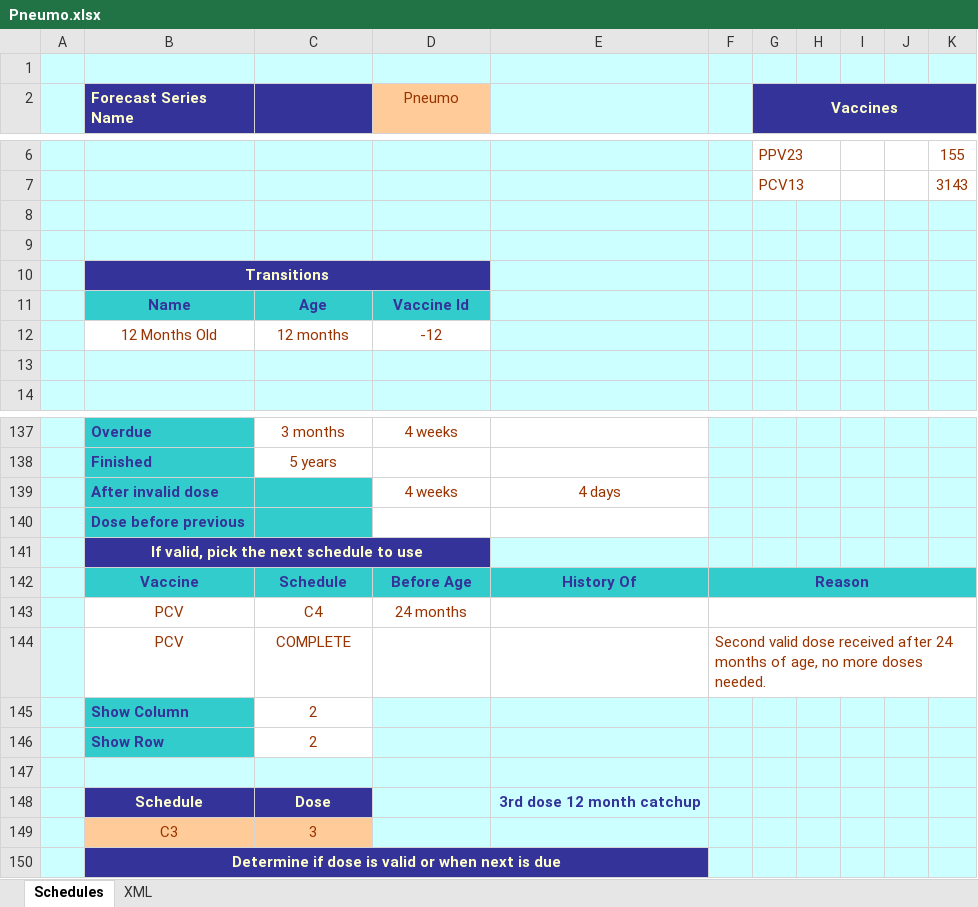
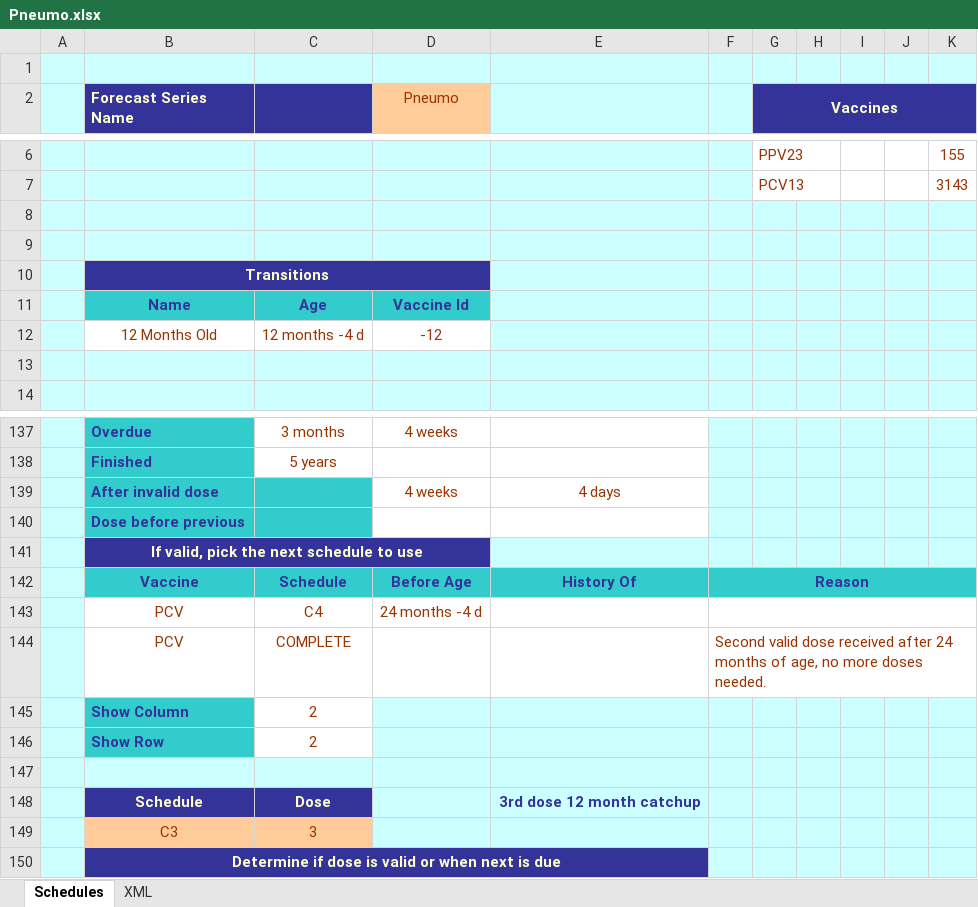
Before and after one commit to immregistries/LoneStarVaccineForecaster, an Excel workbook: schedules/Pneumo.xlsx, sheet Schedules, drawn as a sheet; only a part is shown, gaps mark what is left out; values as stored, in another font and other column widths than the file's, no borders; charts and pictures not drawn; the diff names each change by its address in the sheet, - before the commit and + after, or states it on an @@ line.

```diff
--- a/schedules/Pneumo.xlsx (sheet Schedules)
+++ b/schedules/Pneumo.xlsx (sheet Schedules)
-C12: 12 months
+C12: 12 months -4 d
-D143 (Pneumo): 24 months
+D143 (Pneumo): 24 months -4 d
```
Also changed, not shown: sheet XML, schedules/Diphtheria.xlsx, schedules/HIB.xlsx, 7 other files.
